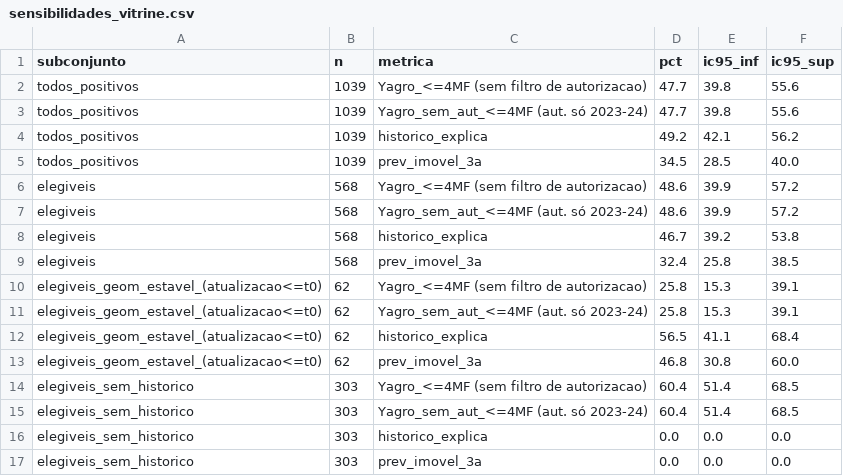
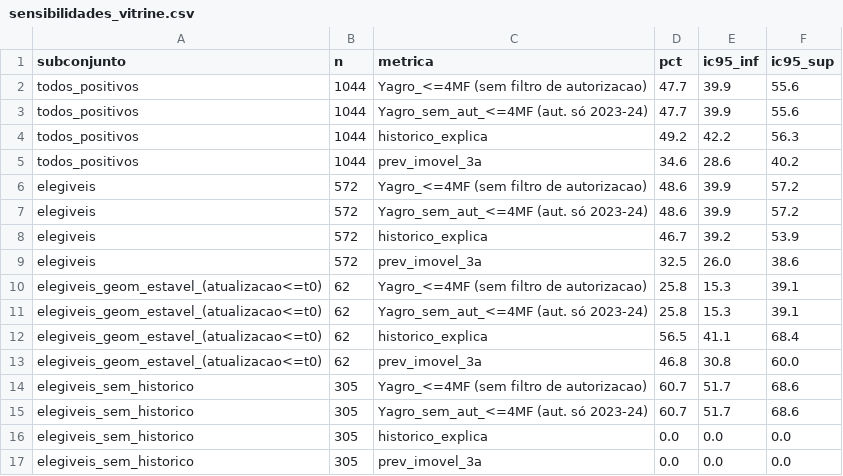
Before and after one commit to arthur22augusto/agrorisk, a CSV file: reports/07-gate/sensibilidades_vitrine.csv, drawn as a sheet.

```diff
--- a/reports/07-gate/sensibilidades_vitrine.csv
+++ b/reports/07-gate/sensibilidades_vitrine.csv
@@ -1,10 +1,10 @@
 subconjunto,n,metrica,pct,ic95_inf,ic95_sup
-todos_positivos,1039,Yagro_<=4MF (sem filtro de autorizacao),47.7,39.8,55.6
-todos_positivos,1039,Yagro_sem_aut_<=4MF (aut. só 2023-24),47.7,39.8,55.6
-todos_positivos,1039,historico_explica,49.2,42.1,56.2
-todos_positivos,1039,prev_imovel_3a,34.5,28.5,40.0
-elegiveis,568,Yagro_<=4MF (sem filtro de autorizacao),48.6,39.9,57.2
-elegiveis,568,Yagro_sem_aut_<=4MF (aut. só 2023-24),48.6,39.9,57.2
-elegiveis,568,historico_explica,46.7,39.2,53.8
-elegiveis,568,prev_imovel_3a,32.4,25.8,38.5
+todos_positivos,1044,Yagro_<=4MF (sem filtro de autorizacao),47.7,39.9,55.6
+todos_positivos,1044,Yagro_sem_aut_<=4MF (aut. só 2023-24),47.7,39.9,55.6
+todos_positivos,1044,historico_explica,49.2,42.2,56.3
+todos_positivos,1044,prev_imovel_3a,34.6,28.6,40.2
+elegiveis,572,Yagro_<=4MF (sem filtro de autorizacao),48.6,39.9,57.2
+elegiveis,572,Yagro_sem_aut_<=4MF (aut. só 2023-24),48.6,39.9,57.2
+elegiveis,572,historico_explica,46.7,39.2,53.9
+elegiveis,572,prev_imovel_3a,32.5,26.0,38.6
 elegiveis_geom_estavel_(atualizacao<=t0),62,Yagro_<=4MF (sem filtro de autorizacao),25.8,15.3,39.1
@@ -13,5 +13,5 @@ elegiveis_geom_estavel_(atualizacao<=t0),62,historico_explica,56.5,41.1,68.4
 elegiveis_geom_estavel_(atualizacao<=t0),62,prev_imovel_3a,46.8,30.8,60.0
-elegiveis_sem_historico,303,Yagro_<=4MF (sem filtro de autorizacao),60.4,51.4,68.5
-elegiveis_sem_historico,303,Yagro_sem_aut_<=4MF (aut. só 2023-24),60.4,51.4,68.5
-elegiveis_sem_historico,303,historico_explica,0.0,0.0,0.0
-elegiveis_sem_historico,303,prev_imovel_3a,0.0,0.0,0.0
+elegiveis_sem_historico,305,Yagro_<=4MF (sem filtro de autorizacao),60.7,51.7,68.6
+elegiveis_sem_historico,305,Yagro_sem_aut_<=4MF (aut. só 2023-24),60.7,51.7,68.6
+elegiveis_sem_historico,305,historico_explica,0.0,0.0,0.0
+elegiveis_sem_historico,305,prev_imovel_3a,0.0,0.0,0.0
```
Also changed, not shown: reports/07-gate/baseline_distancia_vitrine.csv, reports/07-gate/diag_vitrine.csv, 8 other files.
